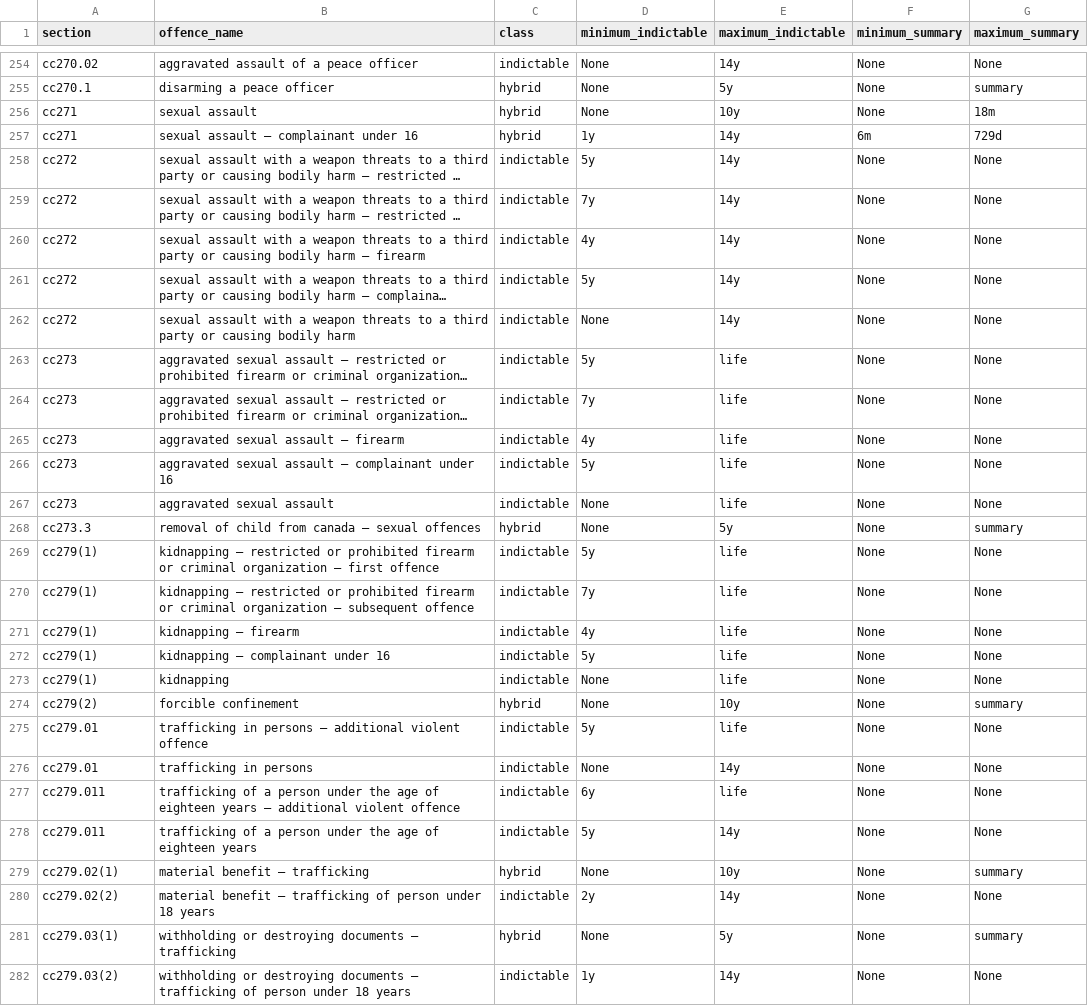
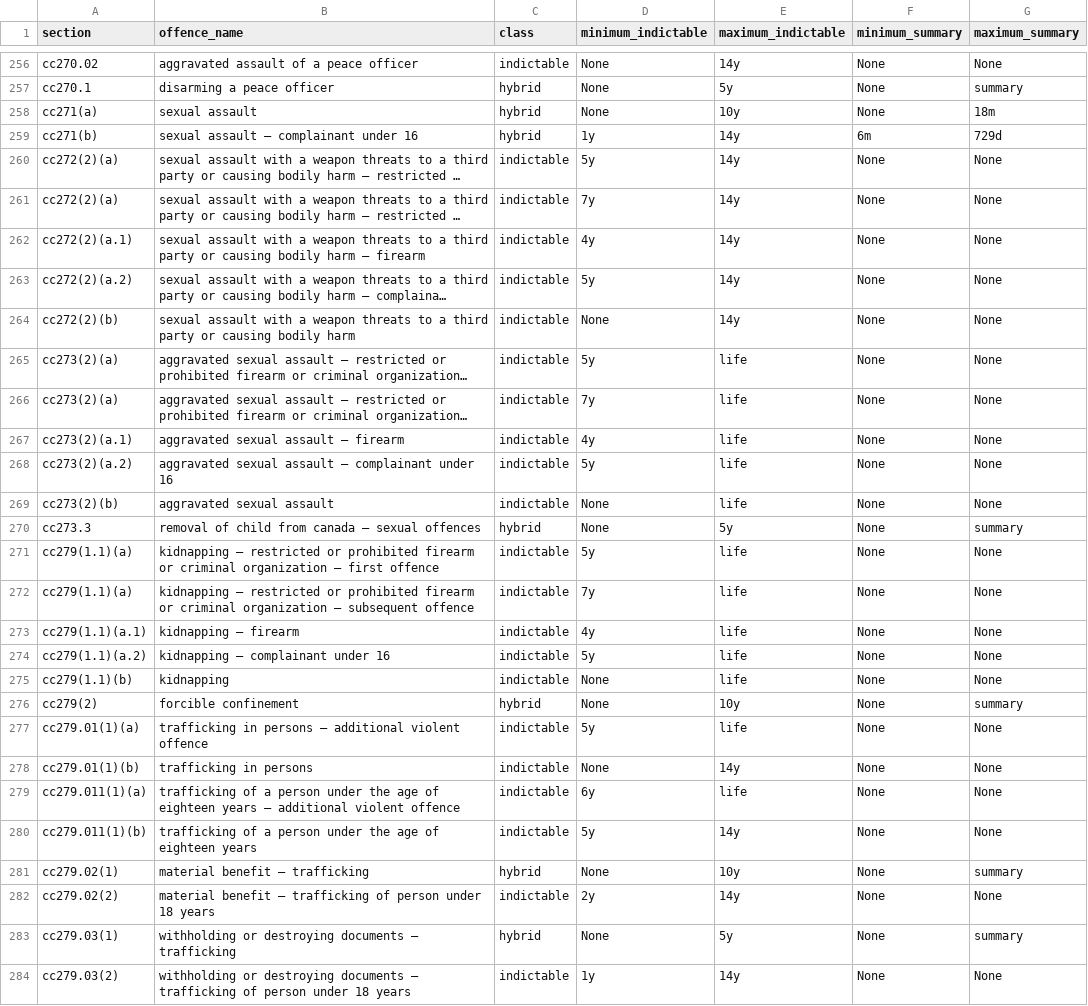
Before and after one commit to 646e62/criminal-code-tools, a CSV file: offences-v2.csv, drawn as a sheet; only a part is shown, gaps mark what is left out; long unchanged cells end in …; addresses are those after the commit; the diff covers the shown part only; the diff names each change by its address in the sheet, - before the commit and + after, or states it on an @@ line.

```diff
--- a/offences-v2.csv
+++ b/offences-v2.csv
-A258 (section): cc271
+A258 (section): cc271(a)
-A259 (section): cc271
+A259 (section): cc271(b)
-A260:A261 (section): cc272
+A260:A261 (section): cc272(2)(a)
-A262 (section): cc272
+A262 (section): cc272(2)(a.1)
-A263 (section): cc272
+A263 (section): cc272(2)(a.2)
-A264 (section): cc272
+A264 (section): cc272(2)(b)
-A265:A266 (section): cc273
+A265:A266 (section): cc273(2)(a)
-A267 (section): cc273
+A267 (section): cc273(2)(a.1)
-A268 (section): cc273
+A268 (section): cc273(2)(a.2)
-A269 (section): cc273
+A269 (section): cc273(2)(b)
-A271:A272 (section): cc279(1)
+A271:A272 (section): cc279(1.1)(a)
-A273 (section): cc279(1)
+A273 (section): cc279(1.1)(a.1)
-A274 (section): cc279(1)
+A274 (section): cc279(1.1)(a.2)
-A275 (section): cc279(1)
+A275 (section): cc279(1.1)(b)
-A277 (section): cc279.01
+A277 (section): cc279.01(1)(a)
-A278 (section): cc279.01
+A278 (section): cc279.01(1)(b)
-A279 (section): cc279.011
+A279 (section): cc279.011(1)(a)
-A280 (section): cc279.011
+A280 (section): cc279.011(1)(b)
```
Also changed, not shown: 11 added rows, 4 removed rows and 70 edited cells elsewhere in this file, offences-v3.csv.
